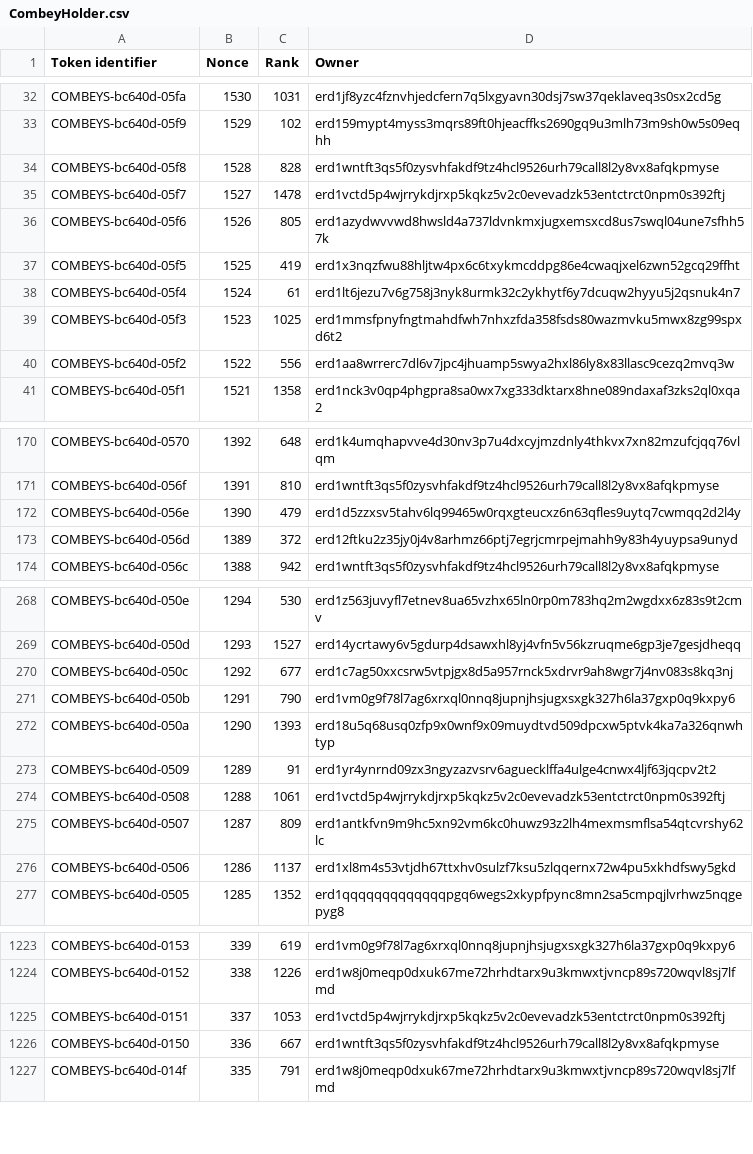
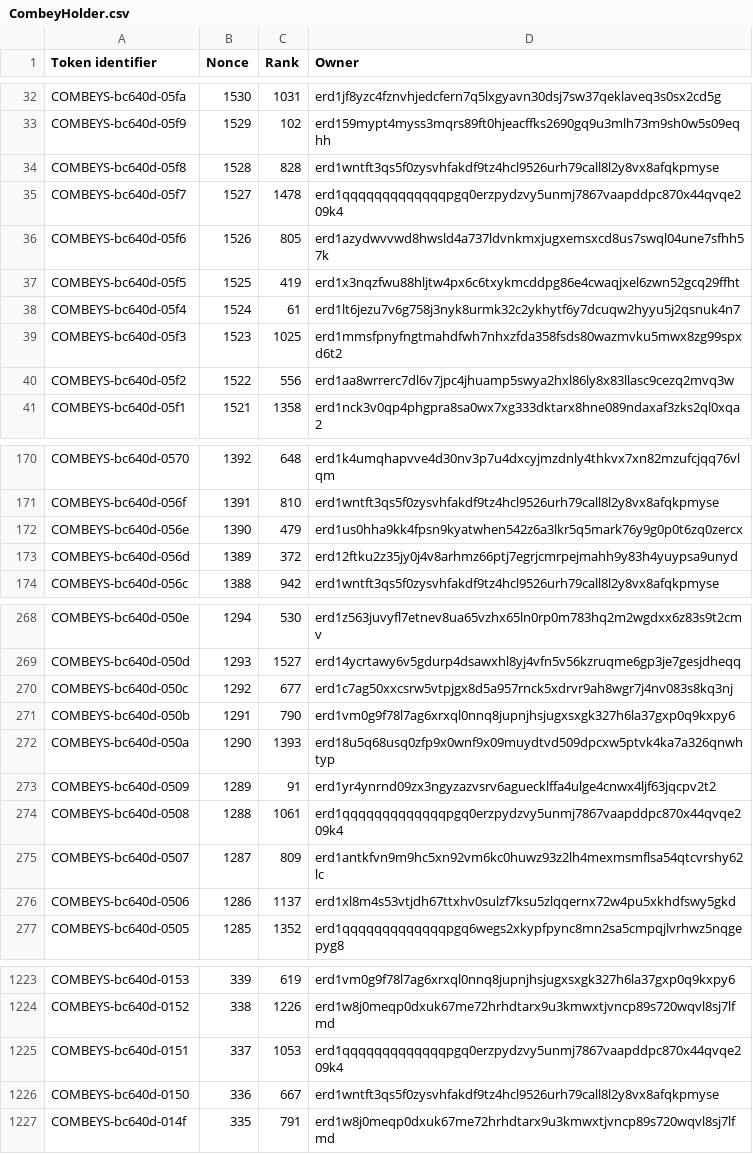
Before and after one commit to jacksmedia/hriapp, a CSV file: CombeyHolder.csv, drawn as a sheet; only a part is shown, gaps mark what is left out.

```diff
--- a/CombeyHolder.csv
+++ b/CombeyHolder.csv
@@ -34,3 +34,3 @@ COMBEYS-bc640d-05f9,1529,102,erd159mypt4myss3mqrs89ft0hjeacffks2690gq9u3mlh73m9s
 COMBEYS-bc640d-05f8,1528,828,erd1wntft3qs5f0zysvhfakdf9tz4hcl9526urh79call8l2y8vx8afqkpmyse
-COMBEYS-bc640d-05f7,1527,1478,erd1vctd5p4wjrrykdjrxp5kqkz5v2c0evevadzk53entctrct0npm0s392ftj
+COMBEYS-bc640d-05f7,1527,1478,erd1qqqqqqqqqqqqqpgq0erzpydzvy5unmj7867vaapddpc870x44qvqe209k4
 COMBEYS-bc640d-05f6,1526,805,erd1azydwvvwd8hwsld4a737ldvnkmxjugxemsxcd8us7swql04une7sfhh57k
@@ -171,3 +171,3 @@ COMBEYS-bc640d-0570,1392,648,erd1k4umqhapvve4d30nv3p7u4dxcyjmzdnly4thkvx7xn82mzu
 COMBEYS-bc640d-056f,1391,810,erd1wntft3qs5f0zysvhfakdf9tz4hcl9526urh79call8l2y8vx8afqkpmyse
-COMBEYS-bc640d-056e,1390,479,erd1d5zzxsv5tahv6lq99465w0rqxgteucxz6n63qfles9uytq7cwmqq2d2l4y
+COMBEYS-bc640d-056e,1390,479,erd1us0hha9kk4fpsn9kyatwhen542z6a3lkr5q5mark76y9g0p0t6zq0zercx
 COMBEYS-bc640d-056d,1389,372,erd12ftku2z35jy0j4v8arhmz66ptj7egrjcmrpejmahh9y83h4yuypsa9unyd
@@ -273,3 +273,3 @@ COMBEYS-bc640d-050a,1290,1393,erd18u5q68usq0zfp9x0wnf9x09muydtvd509dpcxw5ptvk4ka
 COMBEYS-bc640d-0509,1289,91,erd1yr4ynrnd09zx3ngyzazvsrv6aguecklffa4ulge4cnwx4ljf63jqcpv2t2
-COMBEYS-bc640d-0508,1288,1061,erd1vctd5p4wjrrykdjrxp5kqkz5v2c0evevadzk53entctrct0npm0s392ftj
+COMBEYS-bc640d-0508,1288,1061,erd1qqqqqqqqqqqqqpgq0erzpydzvy5unmj7867vaapddpc870x44qvqe209k4
 COMBEYS-bc640d-0507,1287,809,erd1antkfvn9m9hc5xn92vm6kc0huwz93z2lh4mexmsmflsa54qtcvrshy62lc
@@ -1224,3 +1224,3 @@ COMBEYS-bc640d-0153,339,619,erd1vm0g9f78l7ag6xrxql0nnq8jupnjhsjugxsxgk327h6la37g
 COMBEYS-bc640d-0152,338,1226,erd1w8j0meqp0dxuk67me72hrhdtarx9u3kmwxtjvncp89s720wqvl8sj7lfmd
-COMBEYS-bc640d-0151,337,1053,erd1vctd5p4wjrrykdjrxp5kqkz5v2c0evevadzk53entctrct0npm0s392ftj
+COMBEYS-bc640d-0151,337,1053,erd1qqqqqqqqqqqqqpgq0erzpydzvy5unmj7867vaapddpc870x44qvqe209k4
 COMBEYS-bc640d-0150,336,667,erd1wntft3qs5f0zysvhfakdf9tz4hcl9526urh79call8l2y8vx8afqkpmyse
```
Also changed, not shown: HolderHRI.csv, 1 other file.
